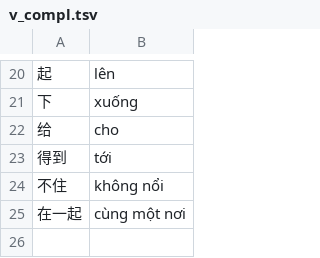
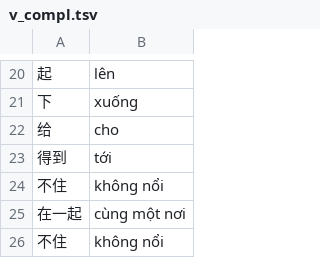
Before and after one commit to n-pn/chivi, a TSV file: var/vpdicts/cvmtl/v_compl.tsv, drawn as a sheet; only a part is shown, gaps mark what is left out.

```diff
--- a/var/vpdicts/cvmtl/v_compl.tsv
+++ b/var/vpdicts/cvmtl/v_compl.tsv
@@ -25 +25,2 @@
 在一起	cùng một nơi
+不住	không nổi
```
Also changed, not shown: var/vpdicts/basic/fixture.tsv, 5 other files.
